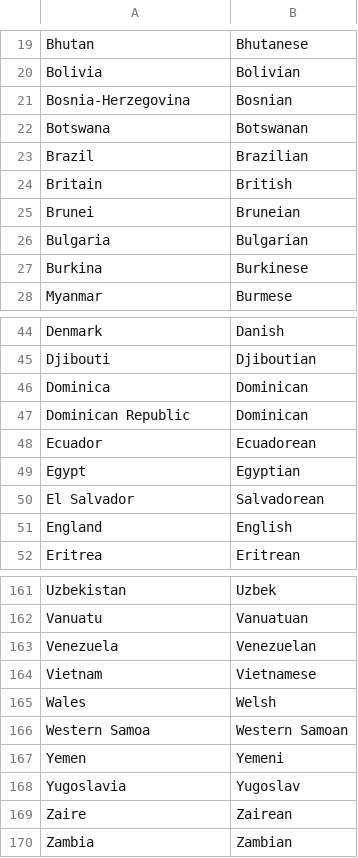
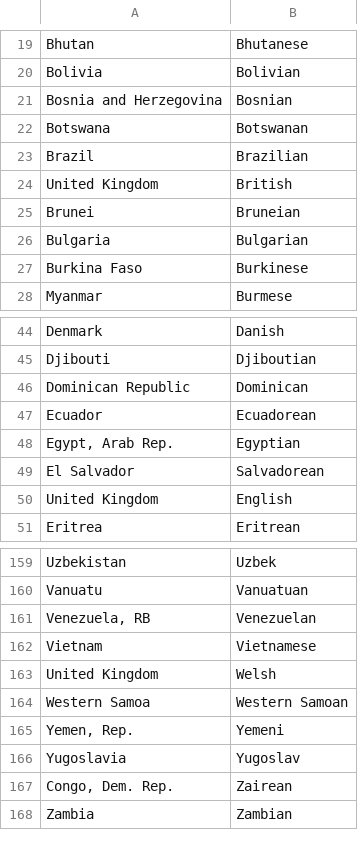
Before and after one commit to imaddowzimet/Misc, a CSV file: Nationalities Country Crosswalk.csv, drawn as a sheet; only a part is shown, gaps mark what is left out; the diff covers the shown part only.

Commit message:
Updated country names

```diff
--- a/Nationalities Country Crosswalk.csv
+++ b/Nationalities Country Crosswalk.csv
@@ -20,9 +20,9 @@ Bhutan,Bhutanese
 Bolivia,Bolivian
-Bosnia-Herzegovina,Bosnian
+Bosnia and Herzegovina,Bosnian
 Botswana,Botswanan
 Brazil,Brazilian
-Britain,British
+United Kingdom,British
 Brunei,Bruneian
 Bulgaria,Bulgarian
-Burkina,Burkinese
+Burkina Faso,Burkinese
 Myanmar,Burmese
@@ -45,8 +45,7 @@ Denmark,Danish
 Djibouti,Djiboutian
-Dominica,Dominican
 Dominican Republic,Dominican
 Ecuador,Ecuadorean
-Egypt,Egyptian
+"Egypt, Arab Rep.",Egyptian
 El Salvador,Salvadorean
-England,English
+United Kingdom,English
 Eritrea,Eritrean
@@ -162,9 +160,9 @@ Uzbekistan,Uzbek
 Vanuatu,Vanuatuan
-Venezuela,Venezuelan
+"Venezuela, RB",Venezuelan
 Vietnam,Vietnamese
-Wales,Welsh
+United Kingdom,Welsh
 Western Samoa,Western Samoan
-Yemen,Yemeni
+"Yemen, Rep.",Yemeni
 Yugoslavia,Yugoslav
-Zaire,Zairean
+"Congo, Dem. Rep.",Zairean
 Zambia,Zambian
```
Also changed, not shown: 1 removed row and 15 edited cells elsewhere in this file.
